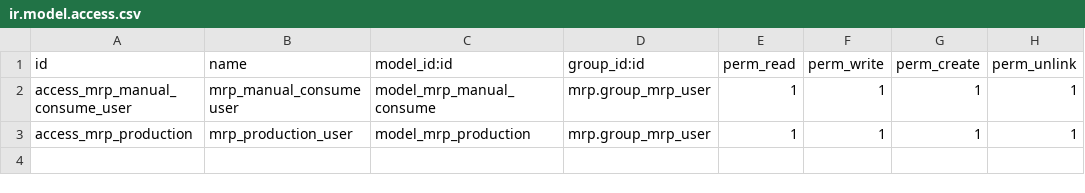
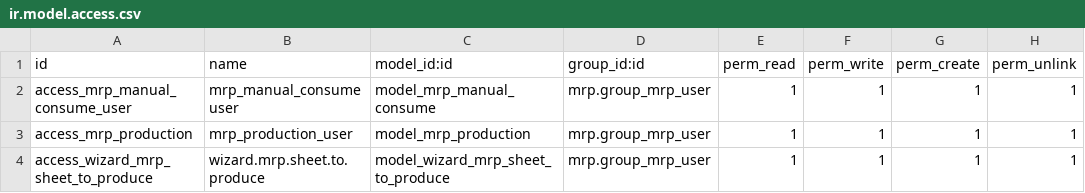
Before and after one commit to NRanggA/odoo16nyalindung, a CSV file: ny_mrp/security/ir.model.access.csv, drawn as a sheet; the diff names each change by its address in the sheet, - before the commit and + after, or states it on an @@ line.

Commit message:
ADD: fitur sheet to produce

```diff
--- a/ny_mrp/security/ir.model.access.csv
+++ b/ny_mrp/security/ir.model.access.csv
+row 4: access_wizard_mrp_sheet_to_produce | wizard.mrp.sheet.to.produce | model_wizard_mrp_sheet_to_produce | mrp.group_mrp_user | 1 | 1 | 1 | 1
```
Also changed, not shown: 7 other files.
